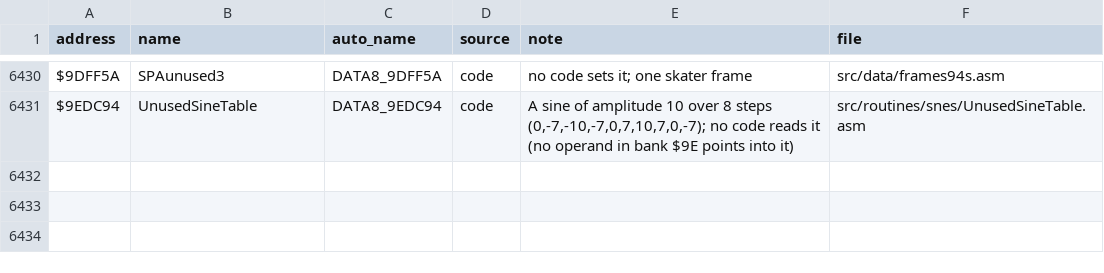
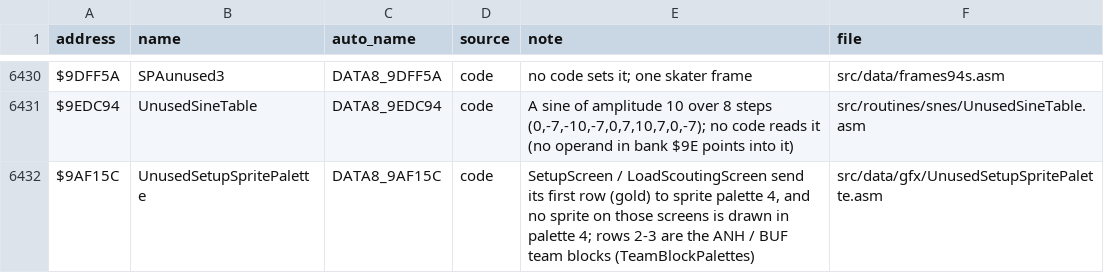
Before and after one commit to Mhopkinsinc/NHL94SNES, a CSV file: docs/name_map.csv, drawn as a sheet; only a part is shown, gaps mark what is left out; the diff names each change by its address in the sheet, - before the commit and + after, or states it on an @@ line.

```diff
--- a/docs/name_map.csv
+++ b/docs/name_map.csv
+row 6432: $9AF15C | UnusedSetupSpritePalette | DATA8_9AF15C | code | SetupScreen / LoadScoutingScreen send its first row (gold) to sprite palette 4, and no sprite on those screens is drawn in palette 4; rows 2-3 are the ANH / BUF team blocks (TeamBlockPalettes) | src/data/gfx/UnusedSetupSpritePalette.asm
```
Also changed, not shown: 7 other files.
